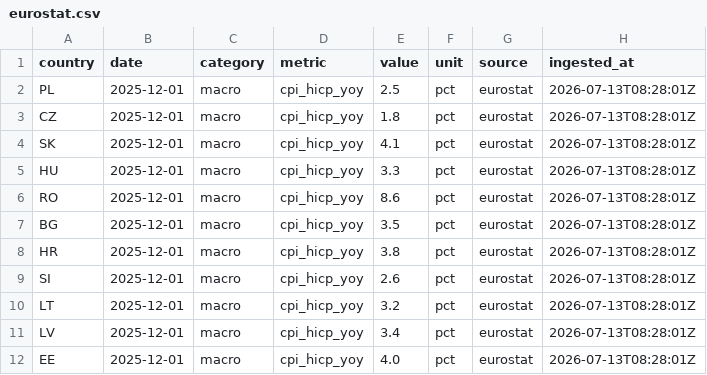
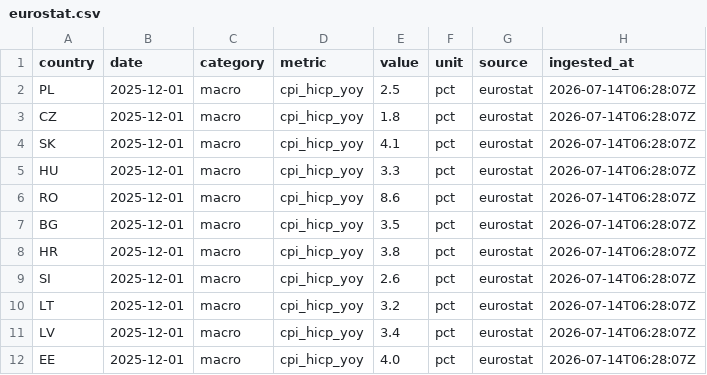
Before and after one commit to Losmaniac/HUB, a CSV file: market-intel/data/out/eurostat.csv, drawn as a sheet.

```diff
--- a/market-intel/data/out/eurostat.csv
+++ b/market-intel/data/out/eurostat.csv
@@ -1,12 +1,12 @@
 country,date,category,metric,value,unit,source,ingested_at
-PL,2025-12-01,macro,cpi_hicp_yoy,2.5,pct,eurostat,2026-07-13T08:28:01Z
-CZ,2025-12-01,macro,cpi_hicp_yoy,1.8,pct,eurostat,2026-07-13T08:28:01Z
-SK,2025-12-01,macro,cpi_hicp_yoy,4.1,pct,eurostat,2026-07-13T08:28:01Z
-HU,2025-12-01,macro,cpi_hicp_yoy,3.3,pct,eurostat,2026-07-13T08:28:01Z
-RO,2025-12-01,macro,cpi_hicp_yoy,8.6,pct,eurostat,2026-07-13T08:28:01Z
-BG,2025-12-01,macro,cpi_hicp_yoy,3.5,pct,eurostat,2026-07-13T08:28:01Z
-HR,2025-12-01,macro,cpi_hicp_yoy,3.8,pct,eurostat,2026-07-13T08:28:01Z
-SI,2025-12-01,macro,cpi_hicp_yoy,2.6,pct,eurostat,2026-07-13T08:28:01Z
-LT,2025-12-01,macro,cpi_hicp_yoy,3.2,pct,eurostat,2026-07-13T08:28:01Z
-LV,2025-12-01,macro,cpi_hicp_yoy,3.4,pct,eurostat,2026-07-13T08:28:01Z
-EE,2025-12-01,macro,cpi_hicp_yoy,4.0,pct,eurostat,2026-07-13T08:28:01Z
+PL,2025-12-01,macro,cpi_hicp_yoy,2.5,pct,eurostat,2026-07-14T06:28:07Z
+CZ,2025-12-01,macro,cpi_hicp_yoy,1.8,pct,eurostat,2026-07-14T06:28:07Z
+SK,2025-12-01,macro,cpi_hicp_yoy,4.1,pct,eurostat,2026-07-14T06:28:07Z
+HU,2025-12-01,macro,cpi_hicp_yoy,3.3,pct,eurostat,2026-07-14T06:28:07Z
+RO,2025-12-01,macro,cpi_hicp_yoy,8.6,pct,eurostat,2026-07-14T06:28:07Z
+BG,2025-12-01,macro,cpi_hicp_yoy,3.5,pct,eurostat,2026-07-14T06:28:07Z
+HR,2025-12-01,macro,cpi_hicp_yoy,3.8,pct,eurostat,2026-07-14T06:28:07Z
+SI,2025-12-01,macro,cpi_hicp_yoy,2.6,pct,eurostat,2026-07-14T06:28:07Z
+LT,2025-12-01,macro,cpi_hicp_yoy,3.2,pct,eurostat,2026-07-14T06:28:07Z
+LV,2025-12-01,macro,cpi_hicp_yoy,3.4,pct,eurostat,2026-07-14T06:28:07Z
+EE,2025-12-01,macro,cpi_hicp_yoy,4.0,pct,eurostat,2026-07-14T06:28:07Z
```
Also changed, not shown: market-intel/data/out/fuel.csv, market-intel/data/out/fx.csv, 4 other files.
